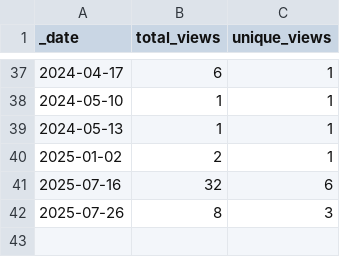
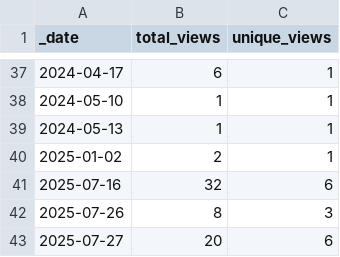
Before and after one commit to roberts-farm-of-ideas/10, a CSV file: traffic/views.csv, drawn as a sheet; only a part is shown, gaps mark what is left out.

Commit message:
GitHub traffic

```diff
--- a/traffic/views.csv
+++ b/traffic/views.csv
@@ -42 +42,2 @@ _date,total_views,unique_views
 2025-07-26,8,3
+2025-07-27,20,6
```
Also changed, not shown: traffic/clones.csv, 1 other file.
